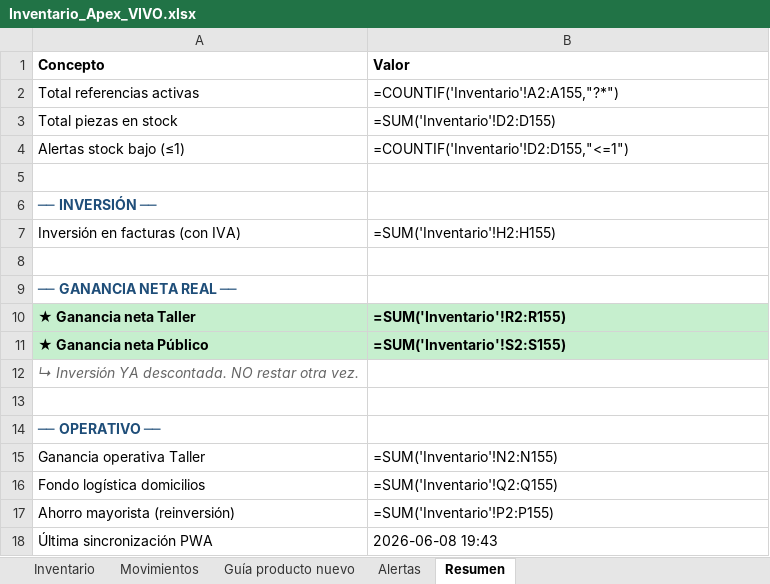
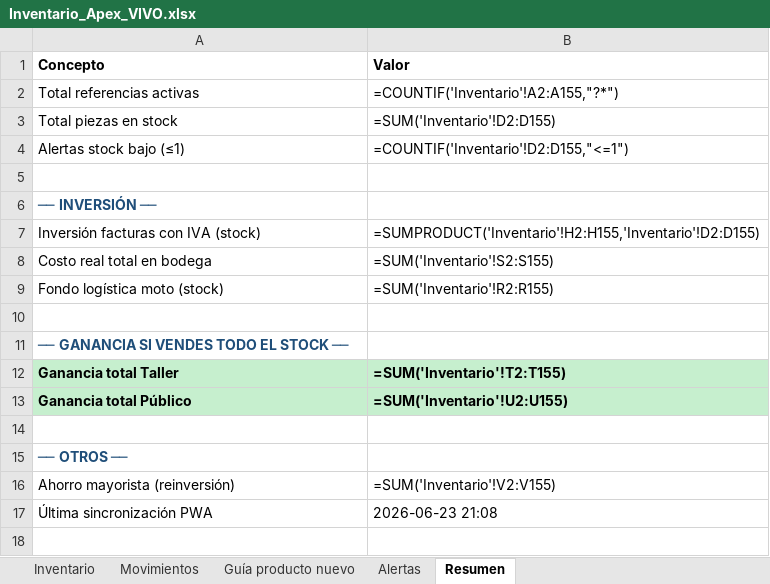
Before and after one commit to nicolasqadev-prog/apex-suspension, an Excel workbook: apex finanzas/Inventario_Apex_VIVO.xlsx, sheet Resumen, drawn as a sheet; values as stored, in another font and other column widths than the file's, no borders; formulas without a stored value are shown as written; removed rows and columns are numbered as before the commit, all else as after; the diff names each change by its address in the sheet, - before the commit and + after, or states it on an @@ line.

```diff
--- a/apex finanzas/Inventario_Apex_VIVO.xlsx (sheet Resumen)
+++ b/apex finanzas/Inventario_Apex_VIVO.xlsx (sheet Resumen)
-row 7: Inversión en facturas (con IVA) | =SUM('Inventario'!H2:H155)
+row 7: Inversión facturas con IVA (stock) | =SUMPRODUCT('Inventario'!H2:H155,'Inventario'!D2:D155)
+row 8: Costo real total en bodega | =SUM('Inventario'!S2:S155)
+row 9: Fondo logística moto (stock) | =SUM('Inventario'!R2:R155)
-A11 (Concepto): ── GANANCIA NETA REAL ──
+A11 (Concepto): ── GANANCIA SI VENDES TODO EL STOCK ──
-A12 (Concepto): ★ Ganancia neta Taller
+A12 (Concepto): Ganancia total Taller
-B12 (Valor): =SUM('Inventario'!R2:R155)
+B12 (Valor): =SUM('Inventario'!T2:T155)
-A13 (Concepto): ★ Ganancia neta Público
+A13 (Concepto): Ganancia total Público
-B13 (Valor): =SUM('Inventario'!S2:S155)
+B13 (Valor): =SUM('Inventario'!U2:U155)
-row 12: ↳ Inversión YA descontada. NO restar otra vez.
-A15 (Concepto): ── OPERATIVO ──
+A15 (Concepto): ── OTROS ──
-row 15: Ganancia operativa Taller | =SUM('Inventario'!N2:N155)
-row 16: Fondo logística domicilios | =SUM('Inventario'!Q2:Q155)
-B16 (Valor): =SUM('Inventario'!P2:P155)
+B16 (Valor): =SUM('Inventario'!V2:V155)
-B17 (Valor): 2026-06-08 19:43
+B17 (Valor): 2026-06-23 21:08
```
Also changed, not shown: sheet Inventario, 41 other files.
